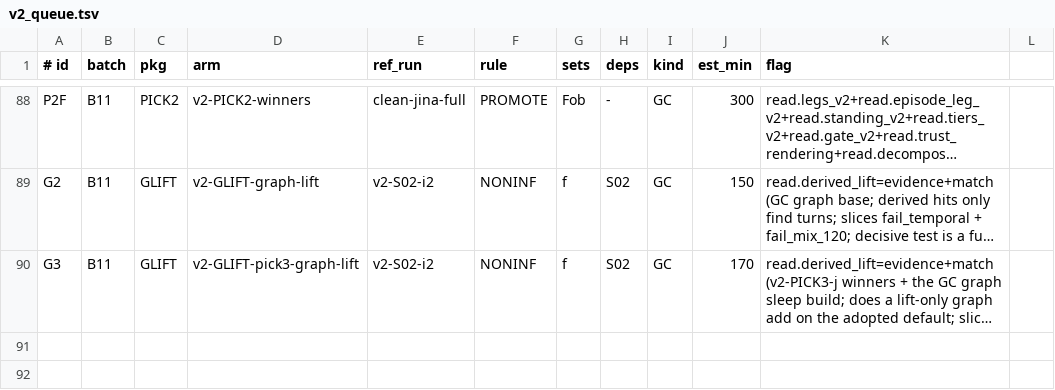
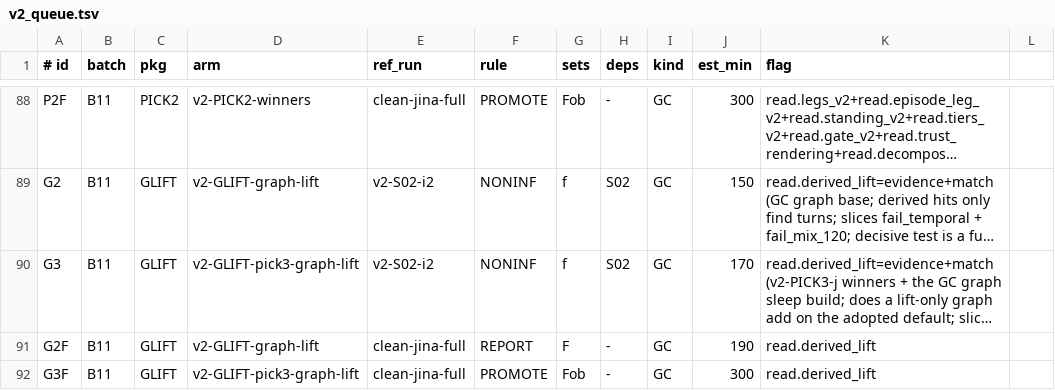
Before and after one commit to techiewonk/memspine, a TSV file: evals/v2_queue.tsv, drawn as a sheet; only a part is shown, gaps mark what is left out; long unchanged cells end in …; the diff names each change by its address in the sheet, - before the commit and + after, or states it on an @@ line.

Commit message:
Queue G2F/G3F: full LoCoMo runs for derived_lift (GC sample slices do not show the graph damage)

```diff
--- a/evals/v2_queue.tsv
+++ b/evals/v2_queue.tsv
+row 91: G2F | B11 | GLIFT | v2-GLIFT-graph-lift | clean-jina-full | REPORT | F | - | GC | 190 | read.derived_lift
+row 92: G3F | B11 | GLIFT | v2-GLIFT-pick3-graph-lift | clean-jina-full | PROMOTE | Fob | - | GC | 300 | read.derived_lift
```
